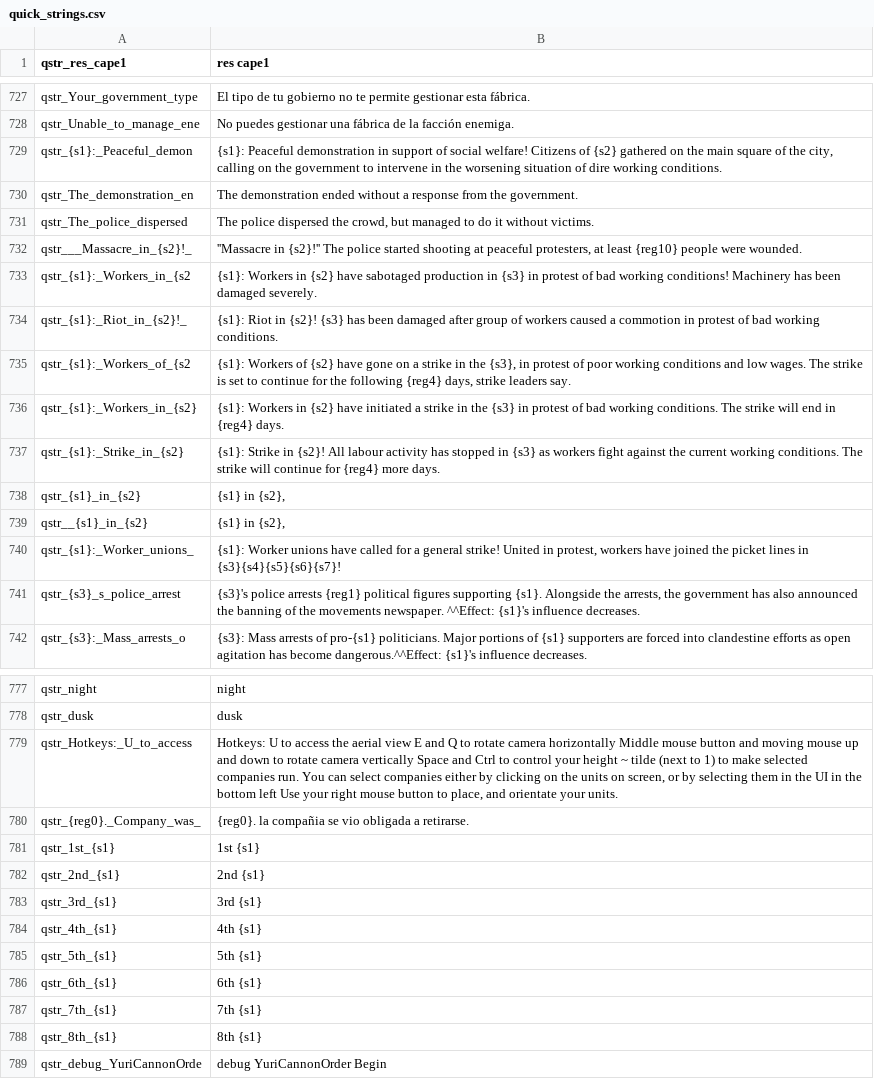
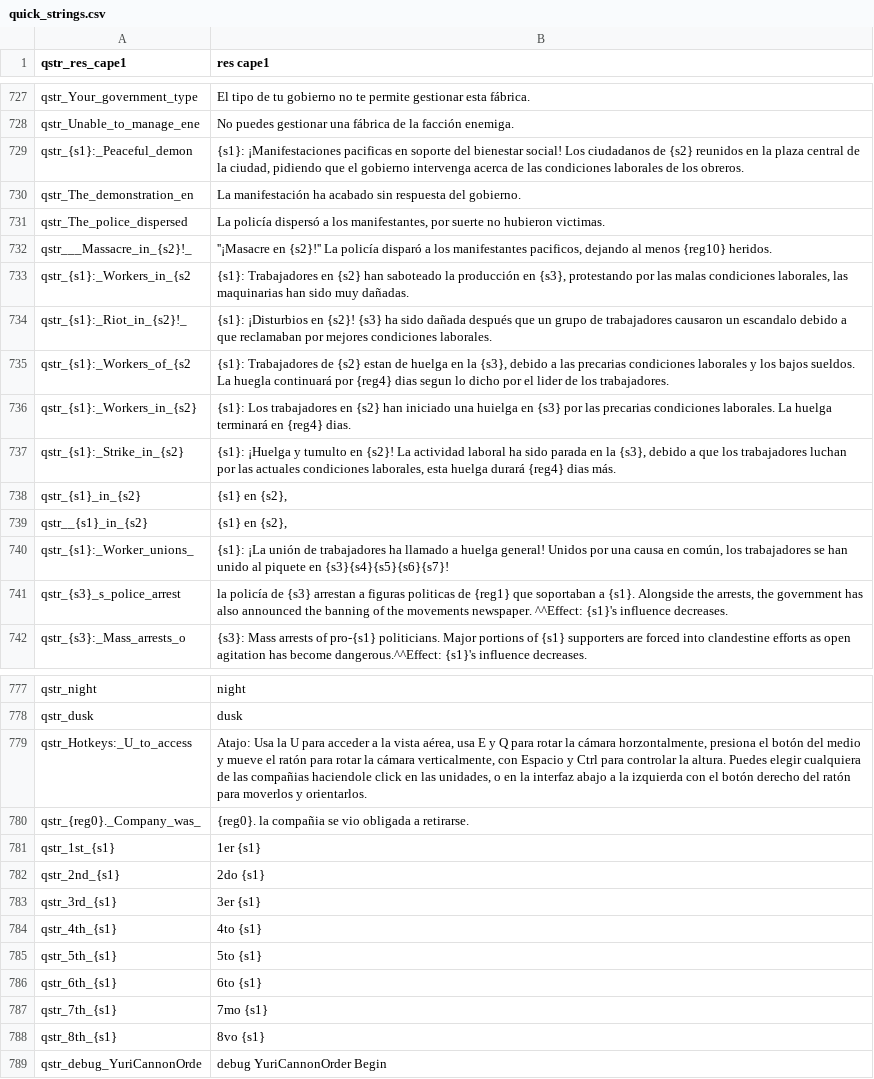
Before and after one commit to EldarFara/BetweenEmpires, a CSV file: languages/es/quick_strings.csv, drawn as a sheet; only a part is shown, gaps mark what is left out; the diff covers the shown part only.

```diff
--- a/languages/es/quick_strings.csv
+++ b/languages/es/quick_strings.csv
@@ -728,15 +728,15 @@ qstr_Your_government_type|El tipo de tu gobierno no te permite gestionar esta f
 qstr_Unable_to_manage_ene|No puedes gestionar una fábrica de la facción enemiga.
-qstr_{s1}:_Peaceful_demon|{s1}: Peaceful demonstration in support of social welfare! Citizens of {s2} gathered on the main square of the city, calling on the government to intervene in the worsening situation of dire working conditions.
-qstr_The_demonstration_en|The demonstration ended without a response from the government.
-qstr_The_police_dispersed|The police dispersed the crowd, but managed to do it without victims.
-qstr___Massacre_in_{s2}!_|''Massacre in {s2}!'' The police started shooting at peaceful protesters, at least {reg10} people were wounded.
-qstr_{s1}:_Workers_in_{s2|{s1}: Workers in {s2} have sabotaged production in {s3} in protest of bad working conditions! Machinery has been damaged severely.
-qstr_{s1}:_Riot_in_{s2}!_|{s1}: Riot in {s2}! {s3} has been damaged after group of workers caused a commotion in protest of bad working conditions.
-qstr_{s1}:_Workers_of_{s2|{s1}: Workers of {s2} have gone on a strike in the {s3}, in protest of poor working conditions and low wages. The strike is set to continue for the following {reg4} days, strike leaders say.
-qstr_{s1}:_Workers_in_{s2}|{s1}: Workers in {s2} have initiated a strike in the {s3} in protest of bad working conditions. The strike will end in {reg4} days.
-qstr_{s1}:_Strike_in_{s2}|{s1}: Strike in {s2}! All labour activity has stopped in {s3} as workers fight against the current working conditions. The strike will continue for {reg4} more days.
-qstr_{s1}_in_{s2}|{s1} in {s2},
-qstr__{s1}_in_{s2}| {s1} in {s2},
-qstr_{s1}:_Worker_unions_|{s1}: Worker unions have called for a general strike! United in protest, workers have joined the picket lines in {s3}{s4}{s5}{s6}{s7}!
-qstr_{s3}_s_police_arrest|{s3}'s police arrests {reg1} political figures supporting {s1}. Alongside the arrests, the government has also announced the banning of the movements newspaper. ^^Effect: {s1}'s influence decreases.
+qstr_{s1}:_Peaceful_demon|{s1}: ¡Manifestaciones pacificas en soporte del bienestar social! Los ciudadanos de {s2} reunidos en la plaza central de la ciudad, pidiendo que el gobierno intervenga acerca de las condiciones laborales de los obreros.
+qstr_The_demonstration_en|La manifestación ha acabado sin respuesta del gobierno.
+qstr_The_police_dispersed|La policía dispersó a los manifestantes, por suerte no hubieron victimas.
+qstr___Massacre_in_{s2}!_|''¡Masacre en {s2}!'' La policía disparó a los manifestantes pacificos, dejando al menos {reg10} heridos.
+qstr_{s1}:_Workers_in_{s2|{s1}: Trabajadores en {s2} han saboteado la producción en {s3}, protestando por las malas condiciones laborales, las maquinarias han sido muy dañadas.
+qstr_{s1}:_Riot_in_{s2}!_|{s1}: ¡Disturbios en {s2}! {s3} ha sido dañada después que un grupo de trabajadores causaron un escandalo debido a que reclamaban por mejores condiciones laborales.
+qstr_{s1}:_Workers_of_{s2|{s1}: Trabajadores de {s2} estan de huelga en la {s3}, debido a las precarias condiciones laborales y los bajos sueldos. La huegla continuará por {reg4} dias segun lo dicho por el lider de los trabajadores.
+qstr_{s1}:_Workers_in_{s2}|{s1}: Los trabajadores en {s2} han iniciado una huielga en {s3} por las precarias condiciones laborales. La huelga terminará en {reg4} dias.
+qstr_{s1}:_Strike_in_{s2}|{s1}: ¡Huelga y tumulto en {s2}! La actividad laboral ha sido parada en la {s3}, debido a que los trabajadores luchan por las actuales condiciones laborales, esta huelga durará {reg4} dias más.
+qstr_{s1}_in_{s2}|{s1} en {s2},
+qstr__{s1}_in_{s2}| {s1} en {s2},
+qstr_{s1}:_Worker_unions_|{s1}: ¡La unión de trabajadores ha llamado a huelga general! Unidos por una causa en común, los trabajadores se han unido al piquete en {s3}{s4}{s5}{s6}{s7}!
+qstr_{s3}_s_police_arrest|la policía de {s3} arrestan a figuras politicas de {reg1} que soportaban a {s1}. Alongside the arrests, the government has also announced the banning of the movements newspaper. ^^Effect: {s1}'s influence decreases.
 qstr_{s3}:_Mass_arrests_o|{s3}: Mass arrests of pro-{s1} politicians. Major portions of {s1} supporters are forced into clandestine efforts as open agitation has become dangerous.^^Effect: {s1}'s influence decreases.
@@ -778,12 +778,12 @@ qstr_night|night
 qstr_dusk|dusk
-qstr_Hotkeys:_U_to_access|Hotkeys: U to access the aerial view E and Q to rotate camera horizontally Middle mouse button and moving mouse up and down to rotate camera vertically Space and Ctrl to control your height ~ tilde (next to 1) to make selected companies run. You can select companies either by clicking on the units on screen, or by selecting them in the UI in the bottom left Use your right mouse button to place, and orientate your units.
+qstr_Hotkeys:_U_to_access|Atajo: Usa la U para acceder a la vista aérea, usa E y Q para rotar la cámara horzontalmente, presiona el botón del medio y mueve el ratón para rotar la cámara verticalmente, con Espacio y Ctrl para controlar la altura. Puedes elegir cualquiera de las compañias haciendole click en las unidades, o en la interfaz abajo a la izquierda con el botón derecho del ratón para moverlos y orientarlos.
 qstr_{reg0}._Company_was_|{reg0}. la compañia se vio obligada a retirarse.
-qstr_1st_{s1}|1st {s1}
-qstr_2nd_{s1}|2nd {s1}
-qstr_3rd_{s1}|3rd {s1}
-qstr_4th_{s1}|4th {s1}
-qstr_5th_{s1}|5th {s1}
-qstr_6th_{s1}|6th {s1}
-qstr_7th_{s1}|7th {s1}
-qstr_8th_{s1}|8th {s1}
+qstr_1st_{s1}|1er {s1}
+qstr_2nd_{s1}|2do {s1}
+qstr_3rd_{s1}|3er {s1}
+qstr_4th_{s1}|4to {s1}
+qstr_5th_{s1}|5to {s1}
+qstr_6th_{s1}|6to {s1}
+qstr_7th_{s1}|7mo {s1}
+qstr_8th_{s1}|8vo {s1}
 qstr_debug_YuriCannonOrde|debug YuriCannonOrder Begin
```
Also changed, not shown: 35 edited cells elsewhere in this file, languages/es/game_menus.csv.
